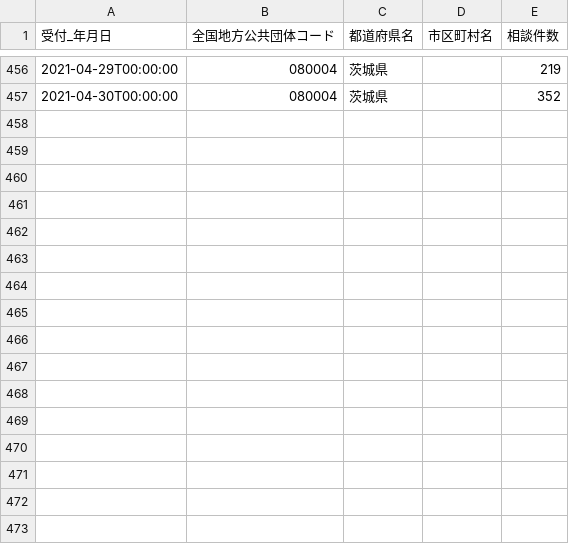
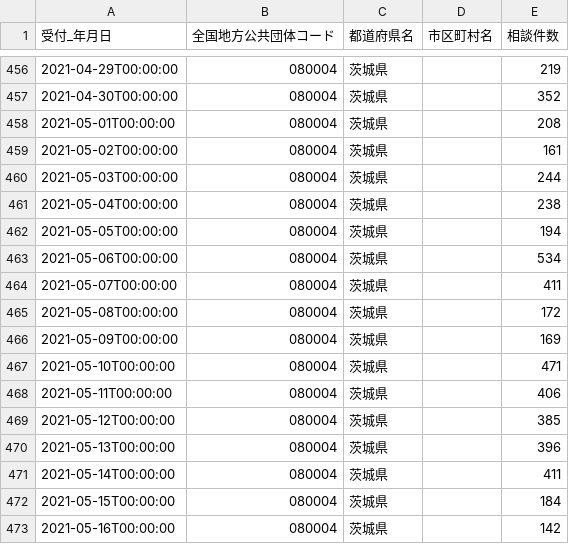
Before and after one commit to a01sa01to/my-website, a CSV file: opendata/data/covid19_ibaraki/080004_ibaraki_covid19_call_center.csv, drawn as a sheet; only a part is shown, gaps mark what is left out; the diff names each change by its address in the sheet, - before the commit and + after, or states it on an @@ line.

```diff
--- a/opendata/data/covid19_ibaraki/080004_ibaraki_covid19_call_center.csv
+++ b/opendata/data/covid19_ibaraki/080004_ibaraki_covid19_call_center.csv
+row 458: 2021-05-01T00:00:00 | 080004 | 茨城県 |  | 208
+row 459: 2021-05-02T00:00:00 | 080004 | 茨城県 |  | 161
+row 460: 2021-05-03T00:00:00 | 080004 | 茨城県 |  | 244
+row 461: 2021-05-04T00:00:00 | 080004 | 茨城県 |  | 238
+row 462: 2021-05-05T00:00:00 | 080004 | 茨城県 |  | 194
+row 463: 2021-05-06T00:00:00 | 080004 | 茨城県 |  | 534
+row 464: 2021-05-07T00:00:00 | 080004 | 茨城県 |  | 411
+row 465: 2021-05-08T00:00:00 | 080004 | 茨城県 |  | 172
+row 466: 2021-05-09T00:00:00 | 080004 | 茨城県 |  | 169
+row 467: 2021-05-10T00:00:00 | 080004 | 茨城県 |  | 471
+row 468: 2021-05-11T00:00:00 | 080004 | 茨城県 |  | 406
+row 469: 2021-05-12T00:00:00 | 080004 | 茨城県 |  | 385
+row 470: 2021-05-13T00:00:00 | 080004 | 茨城県 |  | 396
+row 471: 2021-05-14T00:00:00 | 080004 | 茨城県 |  | 411
+row 472: 2021-05-15T00:00:00 | 080004 | 茨城県 |  | 184
+row 473: 2021-05-16T00:00:00 | 080004 | 茨城県 |  | 142
```
Also changed, not shown: opendata/data/covid19_ibaraki/080004_ibaraki_covid19_positive_number.csv, opendata/data/covid19_ibaraki/080004_ibaraki_covid19_recovered_number.csv, 22 other files.
